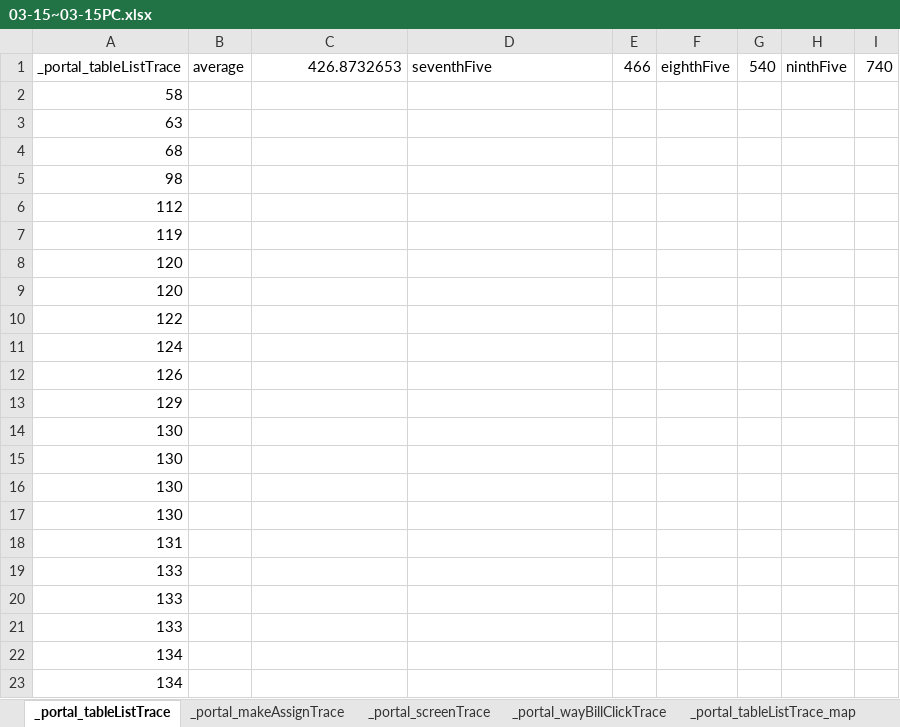
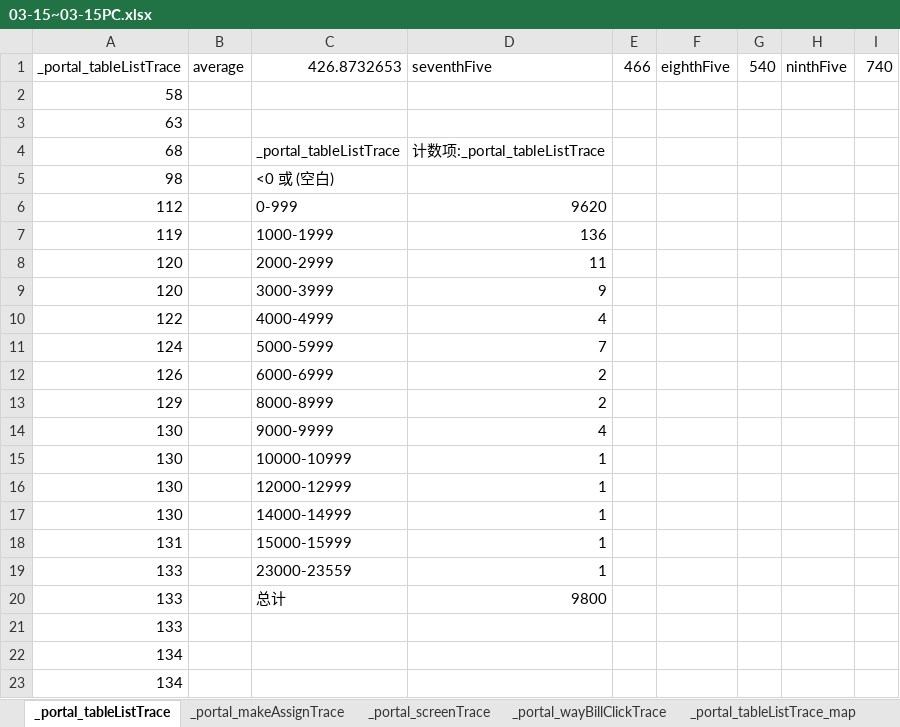
Before and after one commit to miny716/analysis-station, an Excel workbook: 人工调度台埋点耗时统计/results/newData/03-15~03-15PC.xlsx, sheet _portal_tableListTrace, drawn as a sheet; only a part is shown; values as stored, in another font and other column widths than the file's, no borders; the diff names each change by its address in the sheet, - before the commit and + after, or states it on an @@ line.

```diff
--- a/人工调度台埋点耗时统计/results/newData/03-15~03-15PC.xlsx (sheet _portal_tableListTrace)
+++ b/人工调度台埋点耗时统计/results/newData/03-15~03-15PC.xlsx (sheet _portal_tableListTrace)
-C4: (empty)
+C4: _portal_tableListTrace
-D4: (empty)
+D4: 计数项:_portal_tableListTrace
-C5: (empty)
+C5: <0 或 (空白)
-C6: (empty)
+C6: 0-999
-D6: (empty)
+D6: 9620
-C7: (empty)
+C7: 1000-1999
-D7: (empty)
+D7: 136
-C8: (empty)
+C8: 2000-2999
-D8: (empty)
+D8: 11
-C9: (empty)
+C9: 3000-3999
-D9: (empty)
+D9: 9
-C10: (empty)
+C10: 4000-4999
-D10: (empty)
+D10: 4
-C11: (empty)
+C11: 5000-5999
-D11: (empty)
+D11: 7
-C12: (empty)
+C12: 6000-6999
-D12:D13: (empty)
+D12:D13: 2
-C13: (empty)
+C13: 8000-8999
-C14: (empty)
+C14: 9000-9999
-D14: (empty)
+D14: 4
-C15: (empty)
+C15: 10000-10999
-D15:D19: (empty)
+D15:D19: 1
-C16: (empty)
+C16: 12000-12999
-C17: (empty)
+C17: 14000-14999
-C18: (empty)
+C18: 15000-15999
-C19: (empty)
+C19: 23000-23559
-C20: (empty)
+C20: 总计
-D20: (empty)
+D20: 9800
```
Also changed, not shown: sheet _portal_wayBillClickTrace, sheet _portal_wayBillClickTrace_map, sheet _portal_makeAssignTrace_map, sheet _portal_makeAssignTrace, sheet _portal_tableListTrace_map, sheet _portal_screenTrace, 1 more sheet, 人工调度台埋点耗时统计/results/newData/03-15~03-15APP.xlsx, 6 other files.
